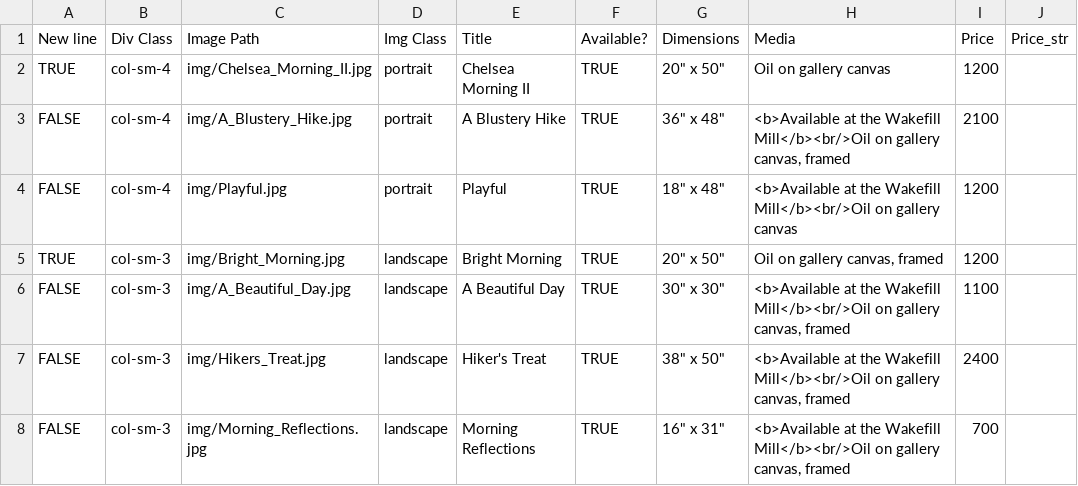
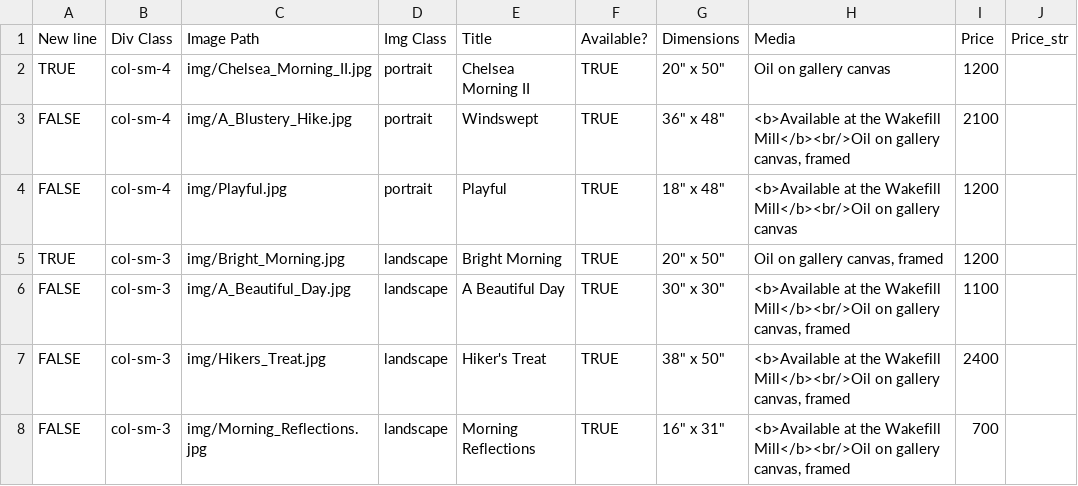
Before and after one commit to BYachnin/linayachninsite, a CSV file: paintings/available_oils.csv, drawn as a sheet.

Commit message:
Renamed A Blustery Hike to Windswept

```diff
--- a/paintings/available_oils.csv
+++ b/paintings/available_oils.csv
@@ -2,3 +2,3 @@ New line,Div Class,Image Path,Img Class,Title,Available?,Dimensions,Media,Price,
 TRUE,col-sm-4,img/Chelsea_Morning_II.jpg,portrait,Chelsea Morning II,TRUE,"20"" x 50""",Oil on gallery canvas,1200,
-FALSE,col-sm-4,img/A_Blustery_Hike.jpg,portrait,A Blustery Hike,TRUE,"36"" x 48""","<b>Available at the Wakefill Mill</b><br/>Oil on gallery canvas, framed",2100,
+FALSE,col-sm-4,img/A_Blustery_Hike.jpg,portrait,Windswept,TRUE,"36"" x 48""","<b>Available at the Wakefill Mill</b><br/>Oil on gallery canvas, framed",2100,
 FALSE,col-sm-4,img/Playful.jpg,portrait,Playful,TRUE,"18"" x 48""",<b>Available at the Wakefill Mill</b><br/>Oil on gallery canvas,1200,
```
Also changed, not shown: paintings/landscapes_oils.csv.
